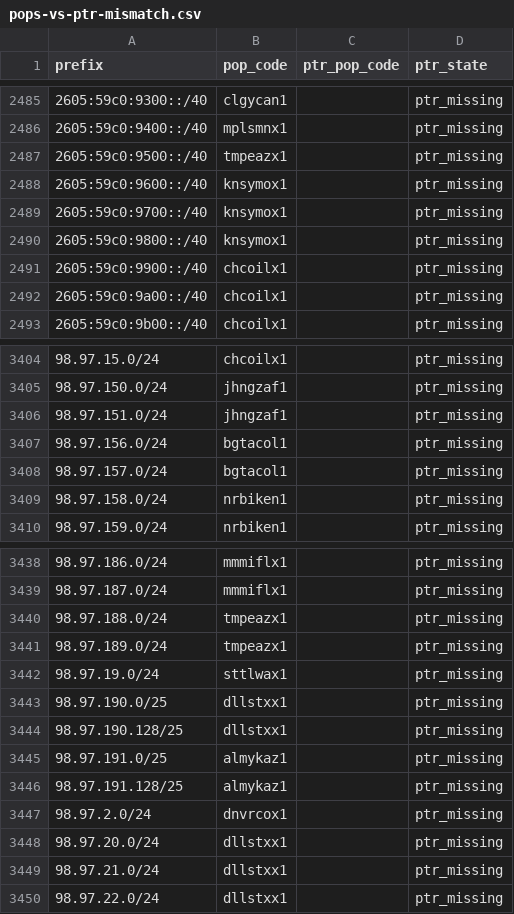
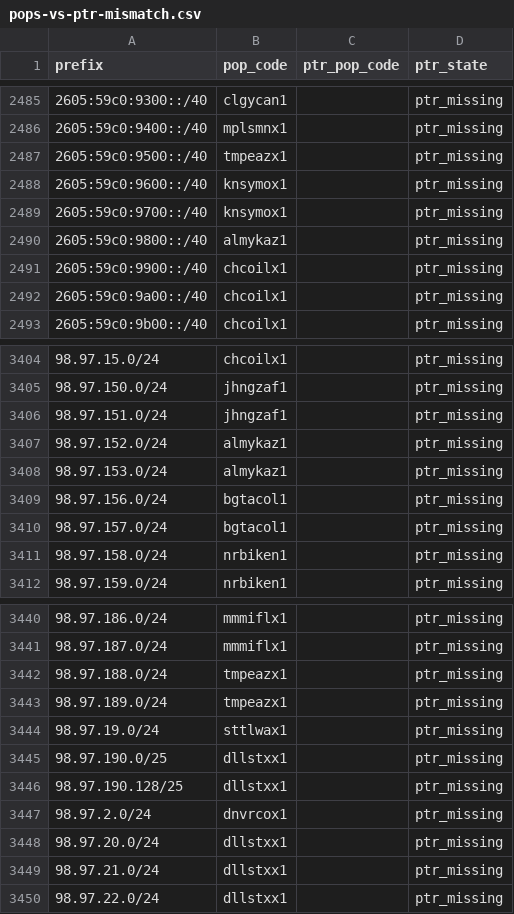
Before and after one commit to ipanalytics/Sat-geoip, a CSV file: outputs/pops-vs-ptr-mismatch.csv, drawn as a sheet; only a part is shown, gaps mark what is left out.

```diff
--- a/outputs/pops-vs-ptr-mismatch.csv
+++ b/outputs/pops-vs-ptr-mismatch.csv
@@ -2489,3 +2489,3 @@ prefix,pop_code,ptr_pop_code,ptr_state
 2605:59c0:9700::/40,knsymox1,,ptr_missing
-2605:59c0:9800::/40,knsymox1,,ptr_missing
+2605:59c0:9800::/40,almykaz1,,ptr_missing
 2605:59c0:9900::/40,chcoilx1,,ptr_missing
@@ -3406,2 +3406,4 @@ prefix,pop_code,ptr_pop_code,ptr_state
 98.97.151.0/24,jhngzaf1,,ptr_missing
+98.97.152.0/24,almykaz1,,ptr_missing
+98.97.153.0/24,almykaz1,,ptr_missing
 98.97.156.0/24,bgtacol1,,ptr_missing
@@ -3444,4 +3446,2 @@ prefix,pop_code,ptr_pop_code,ptr_state
 98.97.190.128/25,dllstxx1,,ptr_missing
-98.97.191.0/25,almykaz1,,ptr_missing
-98.97.191.128/25,almykaz1,,ptr_missing
 98.97.2.0/24,dnvrcox1,,ptr_missing
```
Also changed, not shown: outputs/prefix-changes.csv, outputs/starlink-geoip-vs-bgp.csv, 10 other files.
